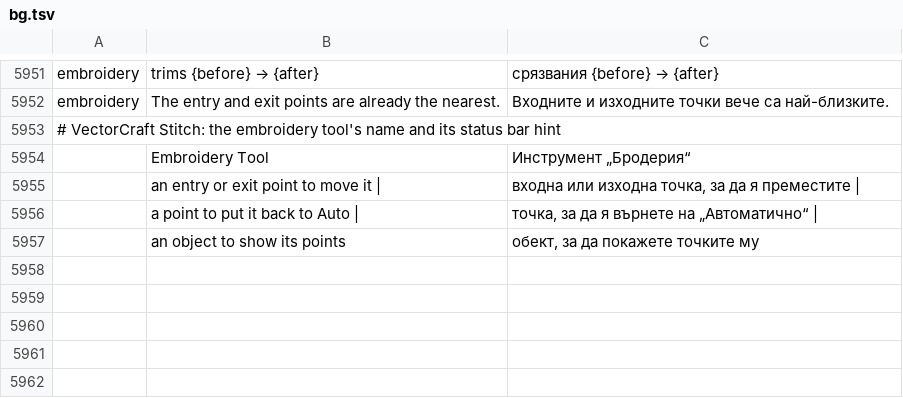
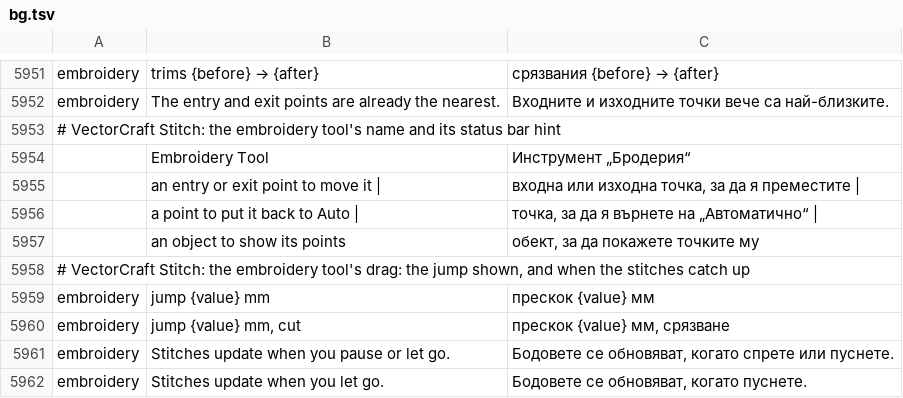
Before and after one commit to przbat-public/vectorcraft-stitch, a TSV file: crates/ui-egui/src/i18n/bg.tsv, drawn as a sheet; only a part is shown, gaps mark what is left out.

```diff
--- a/crates/ui-egui/src/i18n/bg.tsv
+++ b/crates/ui-egui/src/i18n/bg.tsv
@@ -5957 +5957,6 @@ embroidery	The entry and exit points are already the nearest.	Входните
 	 an object to show its points	 обект, за да покажете точките му
+# VectorCraft Stitch: the embroidery tool's drag: the jump shown, and when the stitches catch up
+embroidery	jump {value} mm	прескок {value} мм
+embroidery	jump {value} mm, cut	прескок {value} мм, срязване
+embroidery	Stitches update when you pause or let go.	Бодовете се обновяват, когато спрете или пуснете.
+embroidery	Stitches update when you let go.	Бодовете се обновяват, когато пуснете.
```
Also changed, not shown: crates/ui-egui/src/i18n/el.tsv, crates/ui-egui/src/i18n/ka.tsv, 29 other files.
